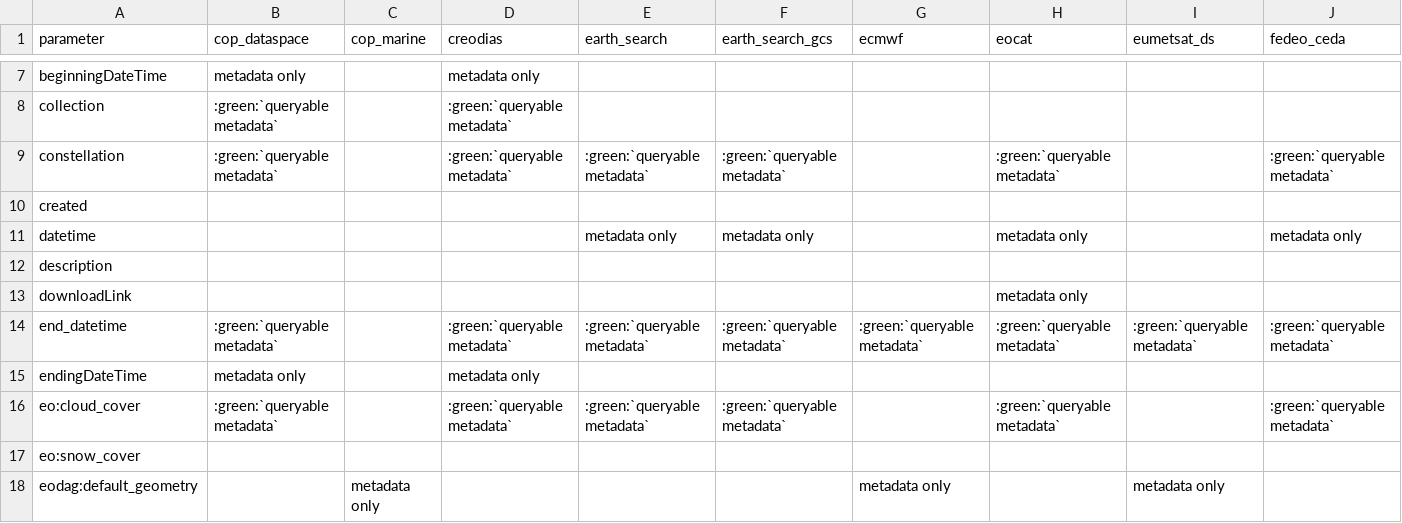
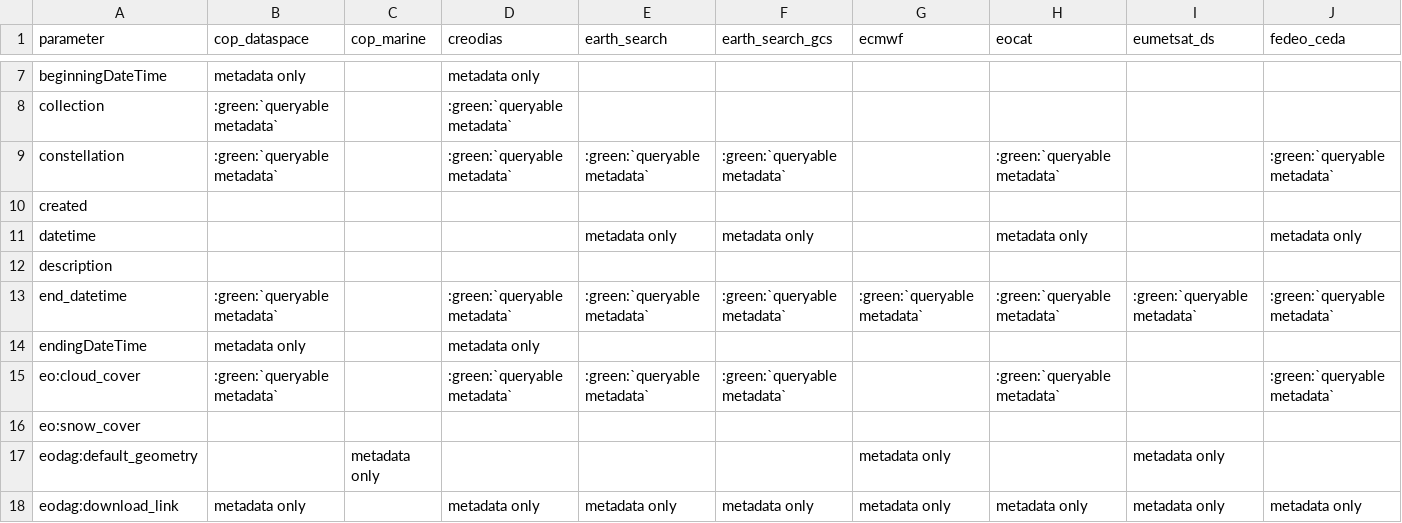
Before and after one commit to CS-SI/eodag, a CSV file: docs/_static/params_mapping_extra.csv, drawn as a sheet; only a part is shown, gaps mark what is left out; the shorter side is filled out with more unchanged rows; rows hold the shown columns only; the diff names each change by its address in the sheet, - before the commit and + after, or states it on an @@ line.

```diff
--- a/docs/_static/params_mapping_extra.csv
+++ b/docs/_static/params_mapping_extra.csv
-row 13: downloadLink |  |  |  |  |  |  | metadata only
```
Also changed, not shown: 2 other files.
